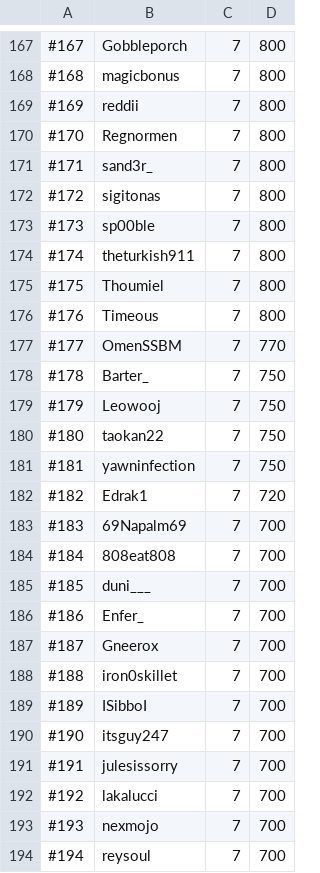
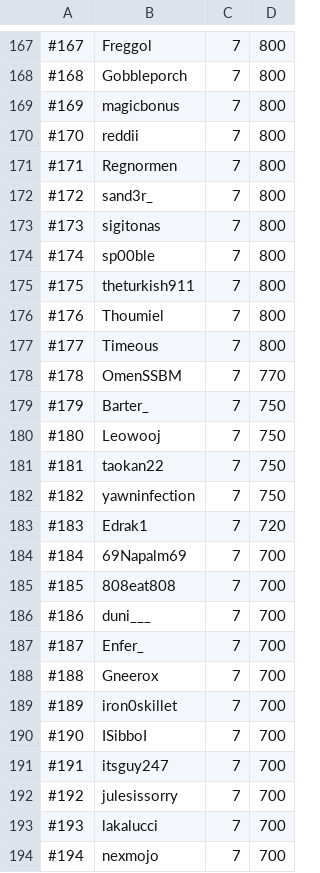
Before and after one commit to skillscape/skillscape, a CSV file: Skillbot/Hiscores/total.csv, drawn as a sheet; only a part is shown, gaps mark what is left out; the diff covers the shown part only.

```diff
--- a/Skillbot/Hiscores/total.csv
+++ b/Skillbot/Hiscores/total.csv
@@ -167,28 +167,28 @@
-#167, Gobbleporch, 7, 800
-#168, magicbonus, 7, 800
-#169, reddii, 7, 800
-#170, Regnormen, 7, 800
-#171, sand3r_, 7, 800
-#172, sigitonas, 7, 800
-#173, sp00ble, 7, 800
-#174, theturkish911, 7, 800
-#175, Thoumiel, 7, 800
-#176, Timeous, 7, 800
-#177, OmenSSBM, 7, 770
-#178, Barter_, 7, 750
-#179, Leowooj, 7, 750
-#180, taokan22, 7, 750
-#181, yawninfection, 7, 750
-#182, Edrak1, 7, 720
-#183, 69Napalm69, 7, 700
-#184, 808eat808, 7, 700
-#185, duni___, 7, 700
-#186, Enfer_, 7, 700
-#187, Gneerox, 7, 700
-#188, iron0skillet, 7, 700
-#189, ISibboI, 7, 700
-#190, itsguy247, 7, 700
-#191, julesissorry, 7, 700
-#192, lakalucci, 7, 700
-#193, nexmojo, 7, 700
-#194, reysoul, 7, 700
+#167, Freggol, 7, 800
+#168, Gobbleporch, 7, 800
+#169, magicbonus, 7, 800
+#170, reddii, 7, 800
+#171, Regnormen, 7, 800
+#172, sand3r_, 7, 800
+#173, sigitonas, 7, 800
+#174, sp00ble, 7, 800
+#175, theturkish911, 7, 800
+#176, Thoumiel, 7, 800
+#177, Timeous, 7, 800
+#178, OmenSSBM, 7, 770
+#179, Barter_, 7, 750
+#180, Leowooj, 7, 750
+#181, taokan22, 7, 750
+#182, yawninfection, 7, 750
+#183, Edrak1, 7, 720
+#184, 69Napalm69, 7, 700
+#185, 808eat808, 7, 700
+#186, duni___, 7, 700
+#187, Enfer_, 7, 700
+#188, Gneerox, 7, 700
+#189, iron0skillet, 7, 700
+#190, ISibboI, 7, 700
+#191, itsguy247, 7, 700
+#192, julesissorry, 7, 700
+#193, lakalucci, 7, 700
+#194, nexmojo, 7, 700
```
Also changed, not shown: 45 edited cells elsewhere in this file, Skillbot/Hiscores/mining.csv, Skillbot/Hiscores/woodcutting.csv.
